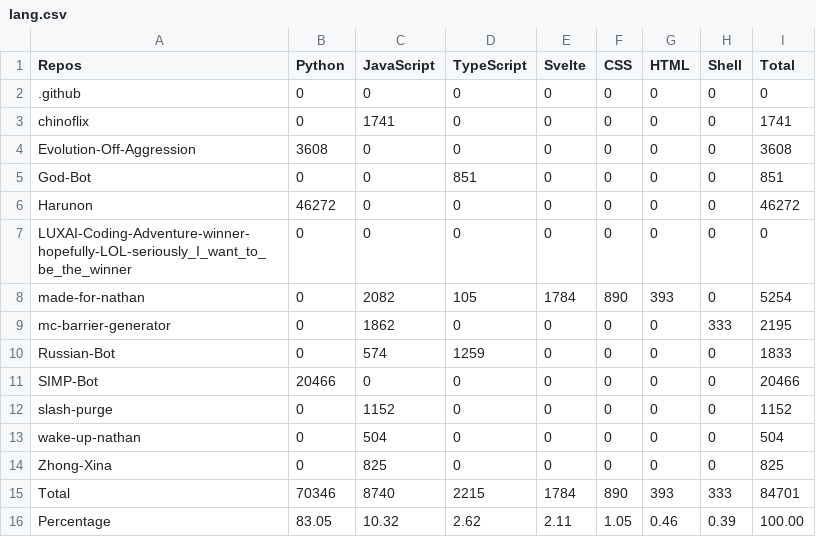
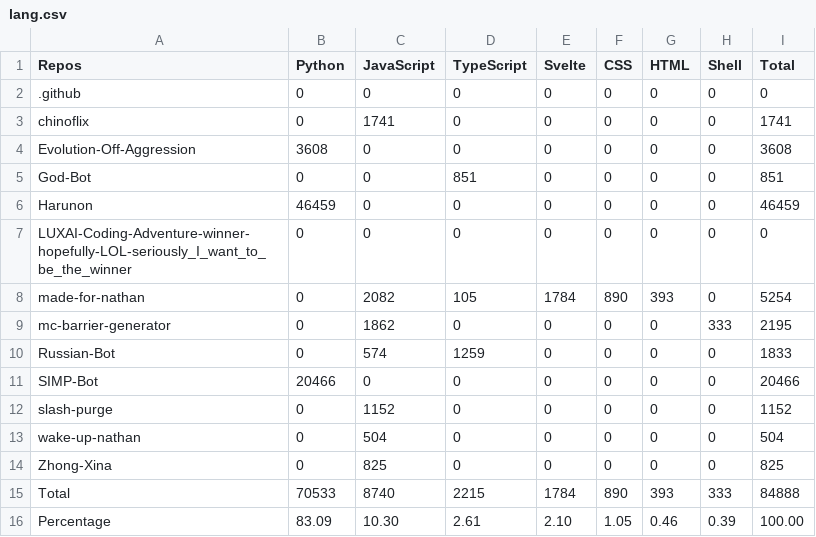
Before and after one commit to CarelessDev/Auto-Language-Stats, a CSV file: example/lang.csv, drawn as a sheet.

```diff
--- a/example/lang.csv
+++ b/example/lang.csv
@@ -5,3 +5,3 @@ Evolution-Off-Aggression,3608,0,0,0,0,0,0,3608,
 God-Bot,0,0,851,0,0,0,0,851,
-Harunon,46272,0,0,0,0,0,0,46272,
+Harunon,46459,0,0,0,0,0,0,46459,
 LUXAI-Coding-Adventure-winner-hopefully-LOL-seriously_I_want_to_be_the_winner,0,0,0,0,0,0,0,0,
@@ -14,3 +14,3 @@ wake-up-nathan,0,504,0,0,0,0,0,504,
 Zhong-Xina,0,825,0,0,0,0,0,825,
-Total,70346,8740,2215,1784,890,393,333,84701,
-Percentage,83.05,10.32,2.62,2.11,1.05,0.46,0.39,100.00,
+Total,70533,8740,2215,1784,890,393,333,84888,
+Percentage,83.09,10.30,2.61,2.10,1.05,0.46,0.39,100.00,
```
Also changed, not shown: 1 other file.
